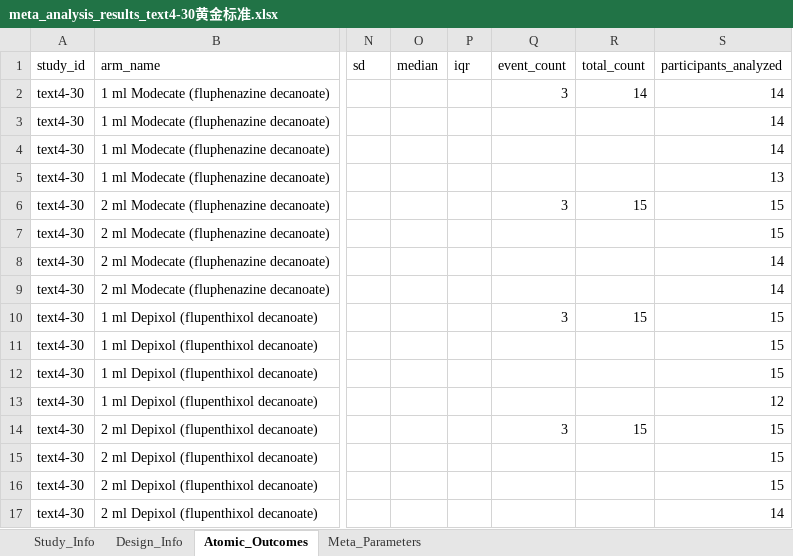
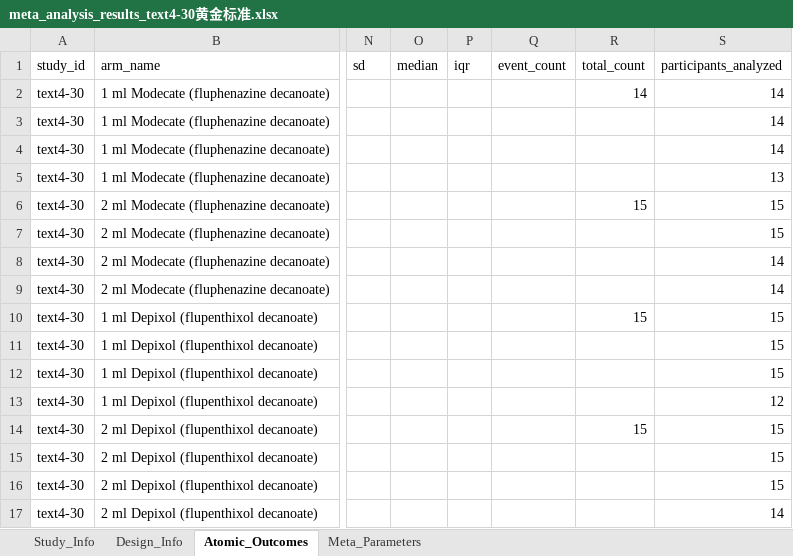
Before and after one commit to yijiajiajiajiajia/MAU-RCT-Extraction, an Excel workbook: Large-Scale Psychiatry Meta-Dataset/Gold Standard/meta_analysis_results_text4-30黄金标准.xlsx, sheet Atomic_Outcomes, drawn as a sheet; only a part is shown, gaps mark what is left out; values as stored, in another font and other column widths than the file's, no borders; the diff names each change by its address in the sheet, - before the commit and + after, or states it on an @@ line.

```diff
--- a/Large-Scale Psychiatry Meta-Dataset/Gold Standard/meta_analysis_results_text4-30黄金标准.xlsx (sheet Atomic_Outcomes)
+++ b/Large-Scale Psychiatry Meta-Dataset/Gold Standard/meta_analysis_results_text4-30黄金标准.xlsx (sheet Atomic_Outcomes)
-Q2 (event_count): 3
+Q2 (event_count): (empty)
-Q6 (event_count): 3
+Q6 (event_count): (empty)
-Q10 (event_count): 3
+Q10 (event_count): (empty)
-Q14 (event_count): 3
+Q14 (event_count): (empty)
```
Also changed, not shown: Large-Scale Psychiatry Meta-Dataset/Gold Standard/meta_analysis_results_text4-28黄金标准.xlsx, Large-Scale Psychiatry Meta-Dataset/Gold Standard/meta_analysis_results_text4-2黄金标准.xlsx, 6 other files.
